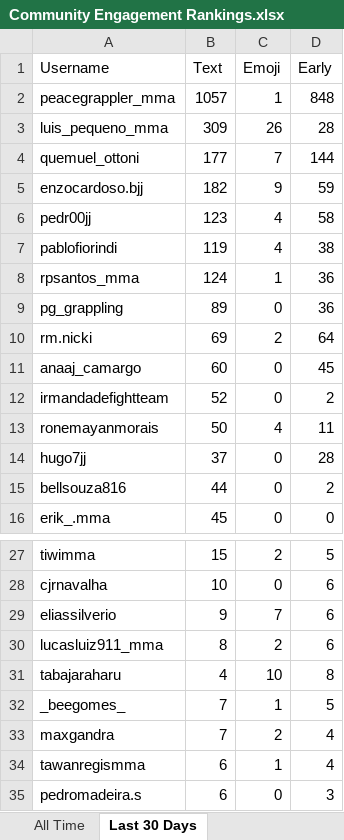
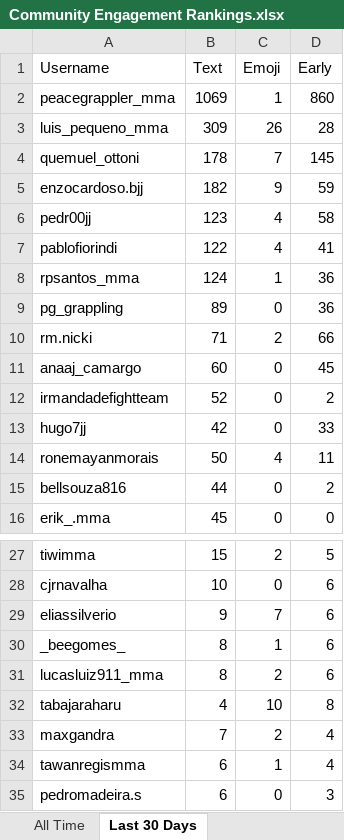
Before and after one commit to paxlucta/peace-grappler, an Excel workbook: Community Engagement Rankings.xlsx, sheet Last 30 Days, drawn as a sheet; only a part is shown, gaps mark what is left out; values as stored, in another font and other column widths than the file's, no borders; removed rows and columns are numbered as before the commit, all else as after; the diff names each change by its address in the sheet, - before the commit and + after, or states it on an @@ line.

```diff
--- a/Community Engagement Rankings.xlsx (sheet Last 30 Days)
+++ b/Community Engagement Rankings.xlsx (sheet Last 30 Days)
-B2 (Text): 1057
+B2 (Text): 1069
-D2 (Early): 848
+D2 (Early): 860
-B4 (Text): 177
+B4 (Text): 178
-D4 (Early): 144
+D4 (Early): 145
-B7 (Text): 119
+B7 (Text): 122
-D7 (Early): 38
+D7 (Early): 41
-B10 (Text): 69
+B10 (Text): 71
-D10 (Early): 64
+D10 (Early): 66
+row 13: hugo7jj | 42 | 0 | 33
-row 14: hugo7jj | 37 | 0 | 28
+row 30: _beegomes_ | 8 | 1 | 6
-row 32: _beegomes_ | 7 | 1 | 5
```
Also changed, not shown: sheet All Time, 2 other files.
